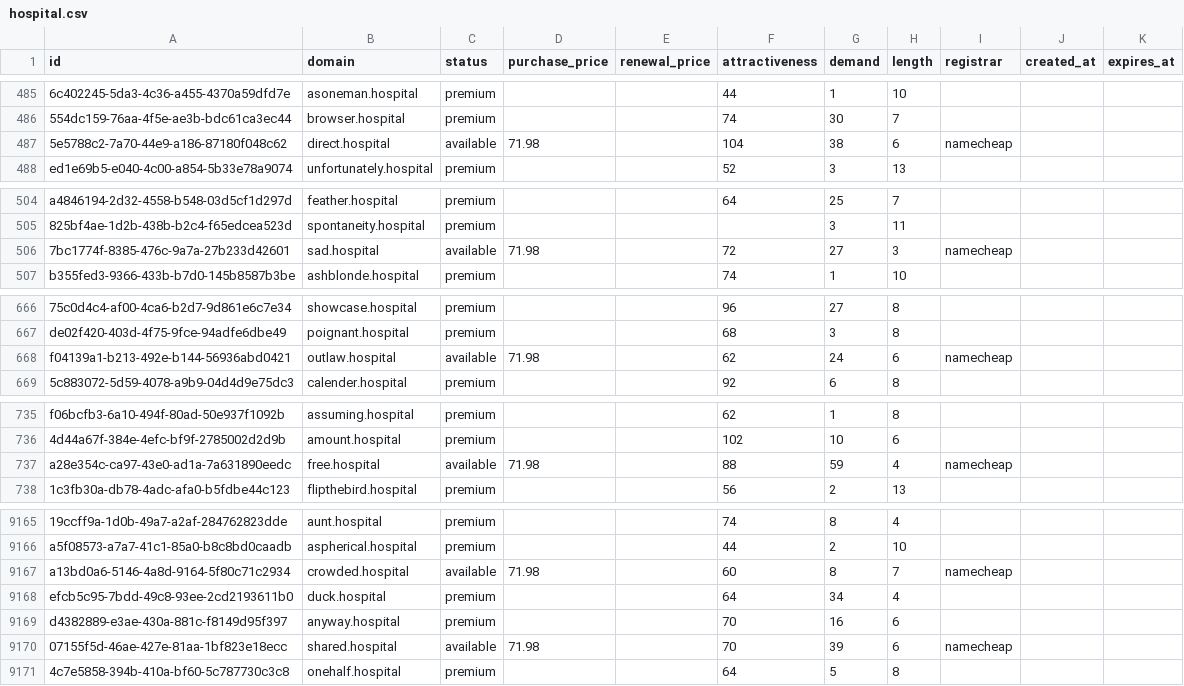
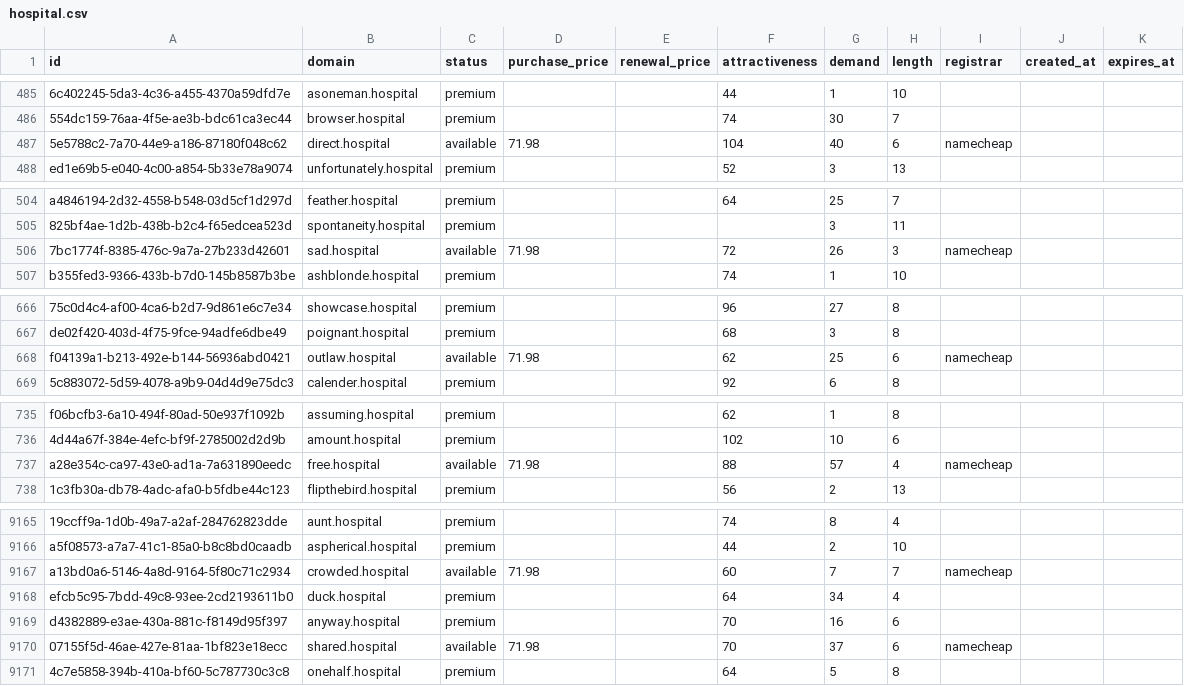
Before and after one commit to UniqueDomains/hospital-oneword-domains, a CSV file: hospital.csv, drawn as a sheet; only a part is shown, gaps mark what is left out; the diff covers the shown part only; the diff names each change by its address in the sheet, - before the commit and + after, or states it on an @@ line.

```diff
--- a/hospital.csv
+++ b/hospital.csv
-G487 (demand): 38
+G487 (demand): 40
-G506 (demand): 27
+G506 (demand): 26
-G668 (demand): 24
+G668 (demand): 25
-G737 (demand): 59
+G737 (demand): 57
-G9167 (demand): 8
+G9167 (demand): 7
-G9170 (demand): 39
+G9170 (demand): 37
```
Also changed, not shown: 91 edited cells elsewhere in this file, 2 other files.
